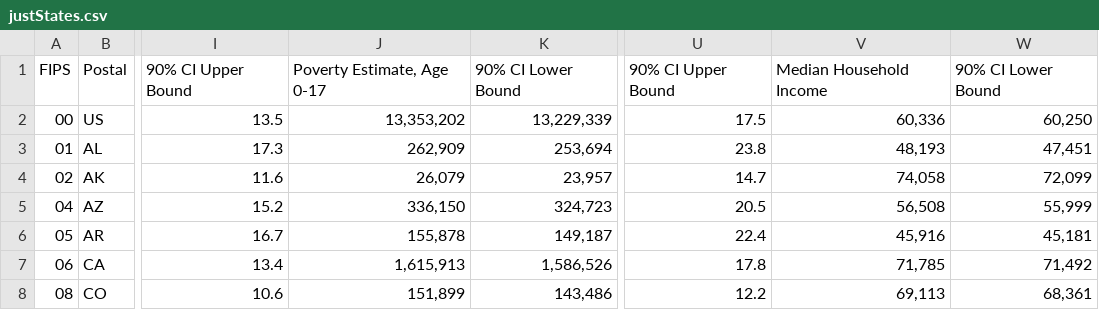
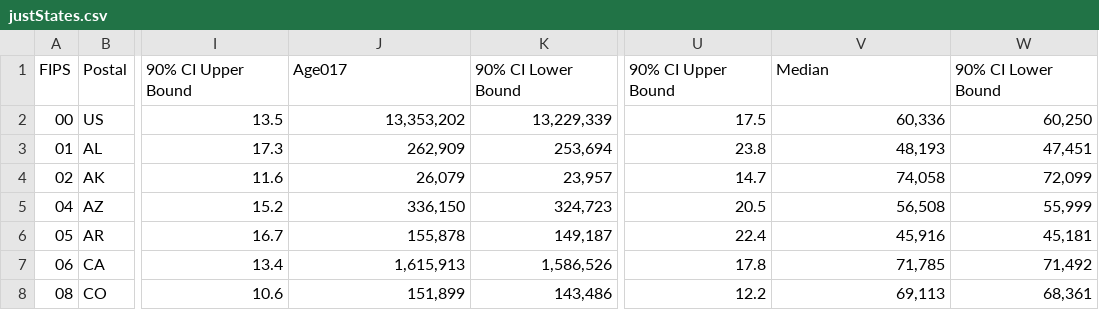
Before and after one commit to NotBenHodges/finalProject, a CSV file: justStates.csv, drawn as a sheet; only a part is shown, gaps mark what is left out; the diff names each change by its address in the sheet, - before the commit and + after, or states it on an @@ line.

Commit message:
Added estimates 1 and 2

```diff
--- a/justStates.csv
+++ b/justStates.csv
-J1: Poverty Estimate, Age 0-17
+J1: Age017
-V1: Median Household Income
+V1: Median
```
Also changed, not shown: 2 other files.
